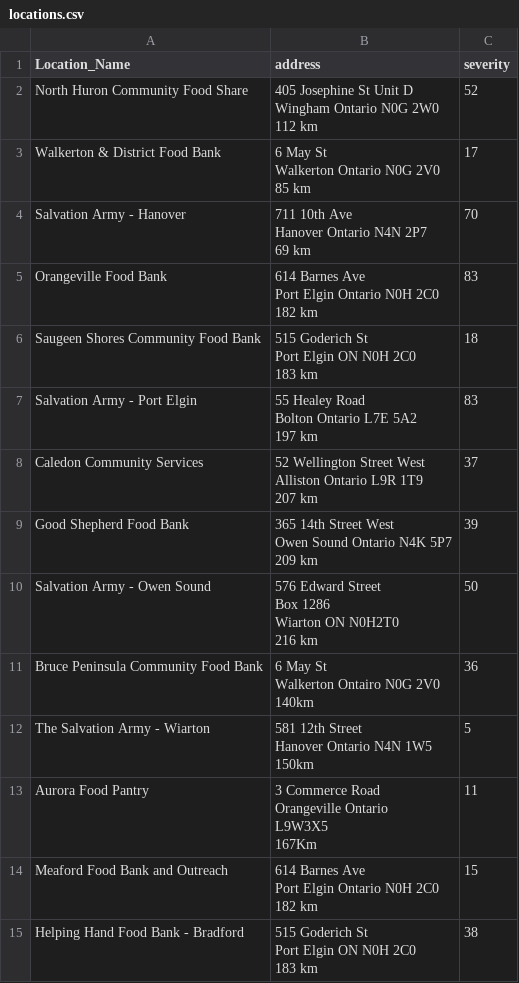
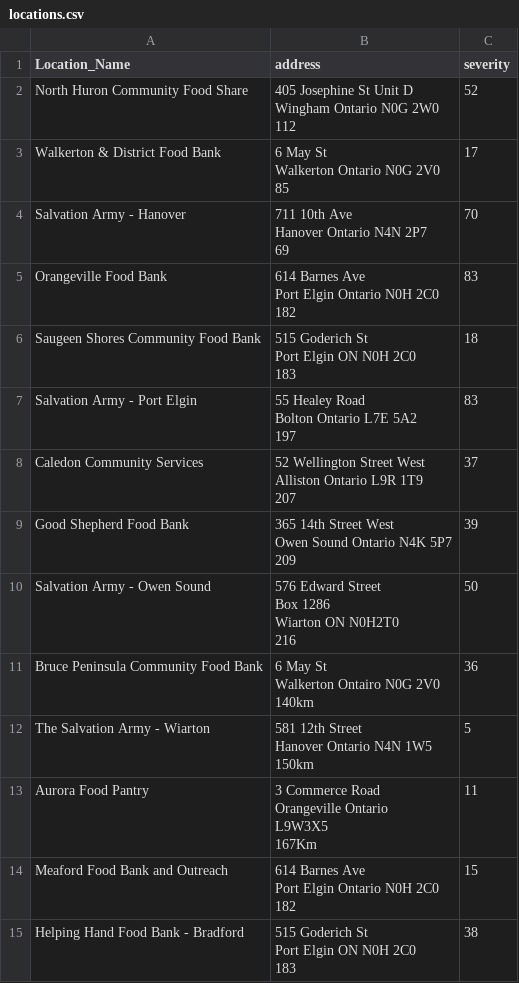
Before and after one commit to Kamiosu/maple, a CSV file: src/locations.csv, drawn as a sheet; only a part is shown; the diff covers the shown part only.

```diff
--- a/src/locations.csv
+++ b/src/locations.csv
@@ -1,30 +1,30 @@
 Location_Name,address,severity
-North Huron Community Food Share,"405 Josephine St Unit D
-Wingham Ontario N0G 2W0
-112 km",52
-Walkerton & District Food Bank,"6 May St
-Walkerton Ontario N0G 2V0
-85 km",17
-Salvation Army - Hanover,"711 10th Ave
-Hanover Ontario N4N 2P7
-69 km",70
-Orangeville Food Bank,"614 Barnes Ave
-Port Elgin Ontario N0H 2C0
-182 km",83
-Saugeen Shores Community Food Bank,"515 Goderich St
-Port Elgin ON N0H 2C0
-183 km",18
-Salvation Army - Port Elgin,"55 Healey Road
-Bolton Ontario L7E 5A2
-197 km",83
-Caledon Community Services,"52 Wellington Street West
-Alliston Ontario L9R 1T9
-207 km",37
-Good Shepherd Food Bank,"365 14th Street West
-Owen Sound Ontario N4K 5P7
-209 km",39
-Salvation Army - Owen Sound,"576 Edward Street
-Box 1286
-Wiarton ON N0H2T0
-216 km",50
+North Huron Community Food Share,"405 Josephine St Unit D
+Wingham Ontario N0G 2W0
+112",52
+Walkerton & District Food Bank,"6 May St
+Walkerton Ontario N0G 2V0
+85",17
+Salvation Army - Hanover,"711 10th Ave
+Hanover Ontario N4N 2P7
+69",70
+Orangeville Food Bank,"614 Barnes Ave
+Port Elgin Ontario N0H 2C0
+182",83
+Saugeen Shores Community Food Bank,"515 Goderich St
+Port Elgin ON N0H 2C0
+183",18
+Salvation Army - Port Elgin,"55 Healey Road
+Bolton Ontario L7E 5A2
+197",83
+Caledon Community Services,"52 Wellington Street West
+Alliston Ontario L9R 1T9
+207",37
+Good Shepherd Food Bank,"365 14th Street West
+Owen Sound Ontario N4K 5P7
+209",39
+Salvation Army - Owen Sound,"576 Edward Street
+Box 1286
+Wiarton ON N0H2T0
+216",50
 Bruce Peninsula Community Food Bank,"6 May St
@@ -39,9 +39,9 @@ L9W3X5
 167Km",11
-Meaford Food Bank and Outreach,"614 Barnes Ave
-Port Elgin Ontario N0H 2C0
-182 km
-",15
-Helping Hand Food Bank - Bradford,"515 Goderich St
-Port Elgin ON N0H 2C0
-183 km
-",38
+Meaford Food Bank and Outreach,"614 Barnes Ave
+Port Elgin Ontario N0H 2C0
+182
+",15
+Helping Hand Food Bank - Bradford,"515 Goderich St
+Port Elgin ON N0H 2C0
+183
+",38
```
Also changed, not shown: 67 edited cells elsewhere in this file, 1 other file.
